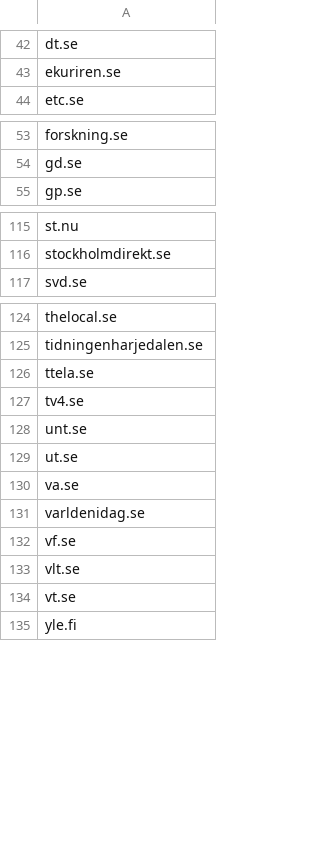
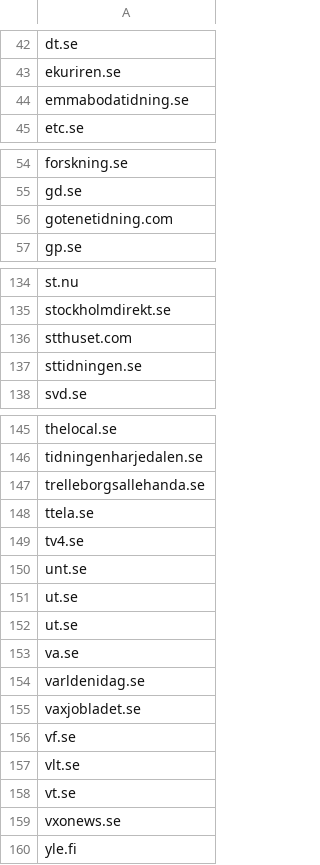
Before and after one commit to peterdalle/svensktext, a CSV file: medier/nyheter-domaner.csv, drawn as a sheet; only a part is shown, gaps mark what is left out; the diff covers the shown part only.

```diff
--- a/medier/nyheter-domaner.csv
+++ b/medier/nyheter-domaner.csv
@@ -43,2 +43,3 @@ dt.se
 ekuriren.se
+emmabodatidning.se
 etc.se
@@ -54,2 +55,3 @@ forskning.se
 gd.se
+gotenetidning.com
 gp.se
@@ -116,2 +135,4 @@ st.nu
 stockholmdirekt.se
+stthuset.com
+sttidningen.se
 svd.se
@@ -125,2 +146,3 @@ thelocal.se
 tidningenharjedalen.se
+trelleborgsallehanda.se
 ttela.se
@@ -129,4 +151,6 @@ unt.se
 ut.se
+ut.se
 va.se
 varldenidag.se
+vaxjobladet.se
 vf.se
@@ -134,2 +158,3 @@ vlt.se
 vt.se
+vxonews.se
 yle.fi
```
Also changed, not shown: 17 added rows elsewhere in this file.
